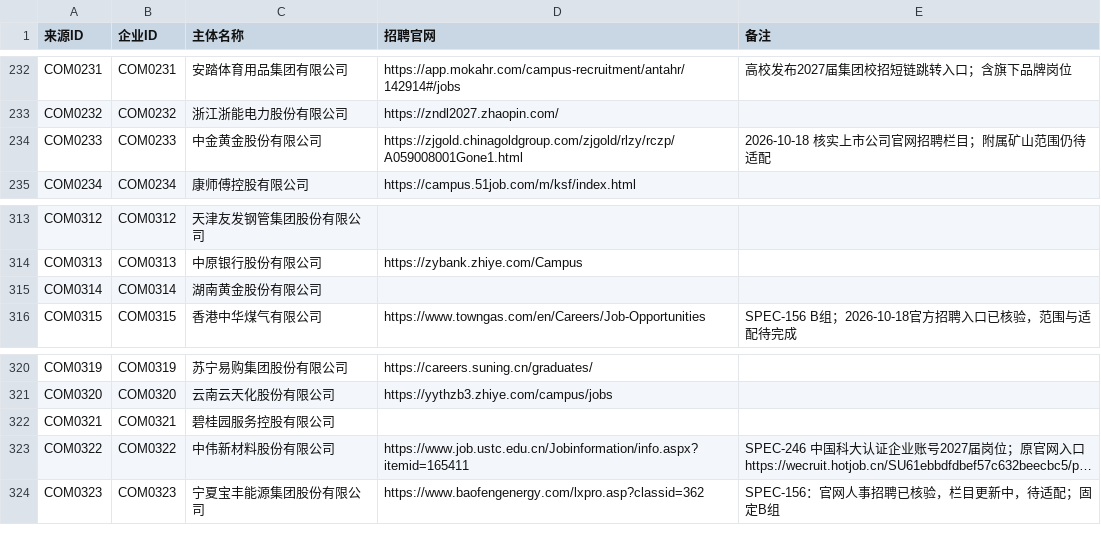
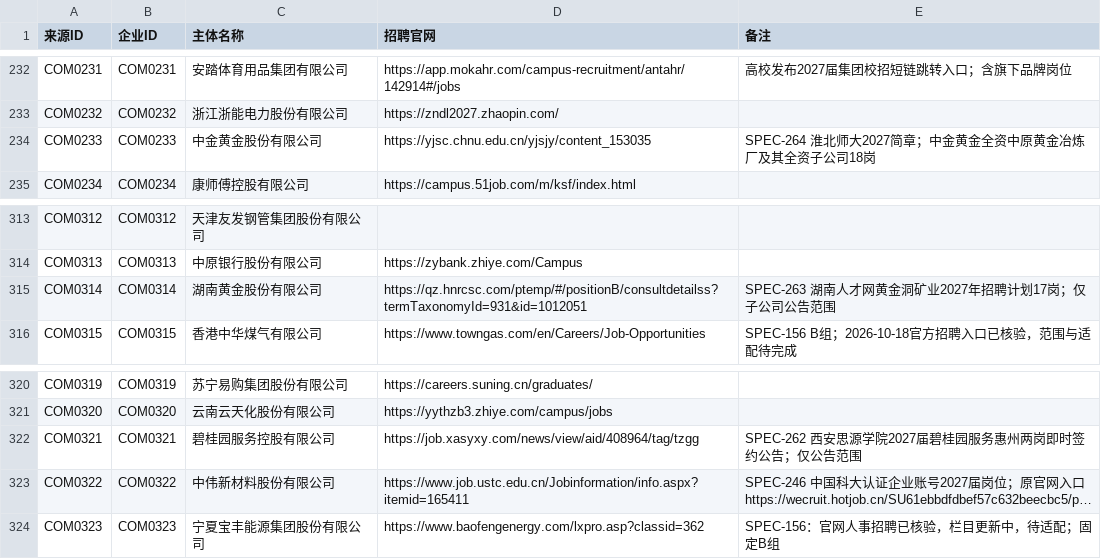
Before and after one commit to MorePeanuts/job-crawler, a CSV file: sites/sources.csv, drawn as a sheet; only a part is shown, gaps mark what is left out; long unchanged cells end in …; the diff names each change by its address in the sheet, - before the commit and + after, or states it on an @@ line.

```diff
--- a/sites/sources.csv
+++ b/sites/sources.csv
-D234 (招聘官网): https://zjgold.chinagoldgroup.com/zjgold/rlzy/rczp/A059008001Gone1.html
+D234 (招聘官网): https://yjsc.chnu.edu.cn/yjsjy/content_153035
-E234 (备注): 2026-10-18 核实上市公司官网招聘栏目；附属矿山范围仍待适配
+E234 (备注): SPEC-264 淮北师大2027简章；中金黄金全资中原黄金冶炼厂及其全资子公司18岗
-D315 (招聘官网): (empty)
+D315 (招聘官网): https://qz.hnrcsc.com/ptemp/#/positionB/consultdetailss?termTaxonomyId=931&id=1012051
-E315 (备注): (empty)
+E315 (备注): SPEC-263 湖南人才网黄金洞矿业2027年招聘计划17岗；仅子公司公告范围
-D322 (招聘官网): (empty)
+D322 (招聘官网): https://job.xasyxy.com/news/view/aid/408964/tag/tzgg
-E322 (备注): (empty)
+E322 (备注): SPEC-262 西安思源学院2027届碧桂园服务惠州两岗即时签约公告；仅公告范围
```
Also changed, not shown: 8 other files.
